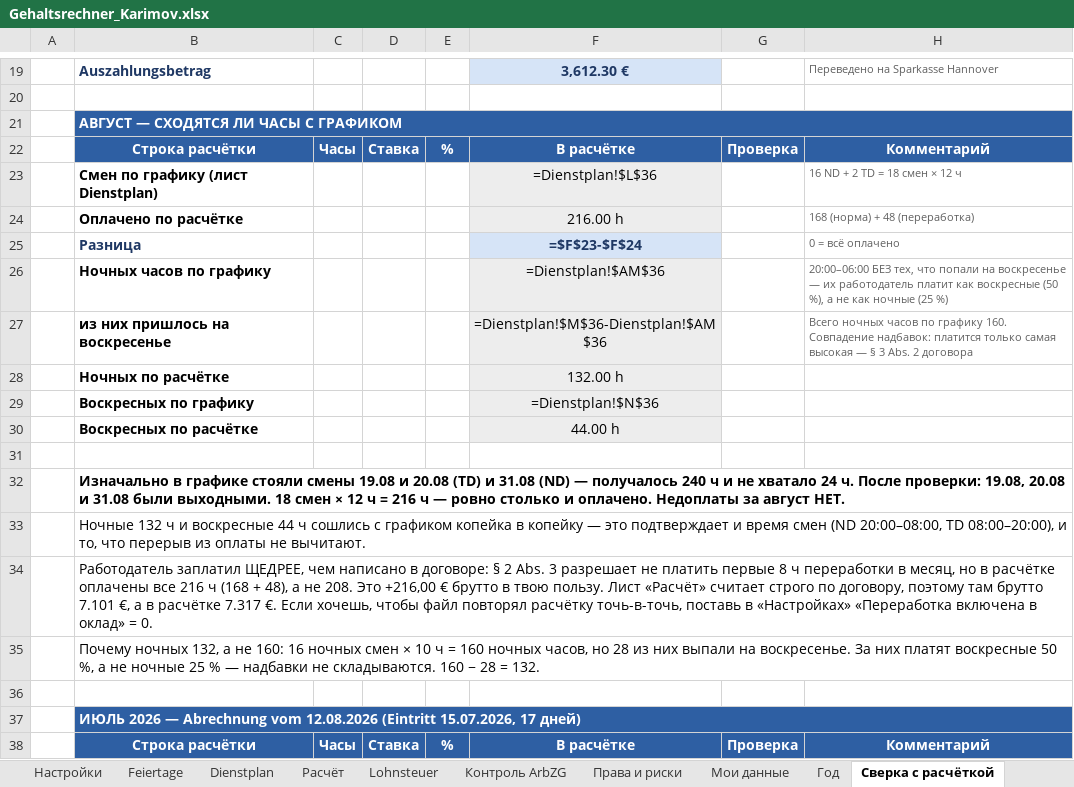
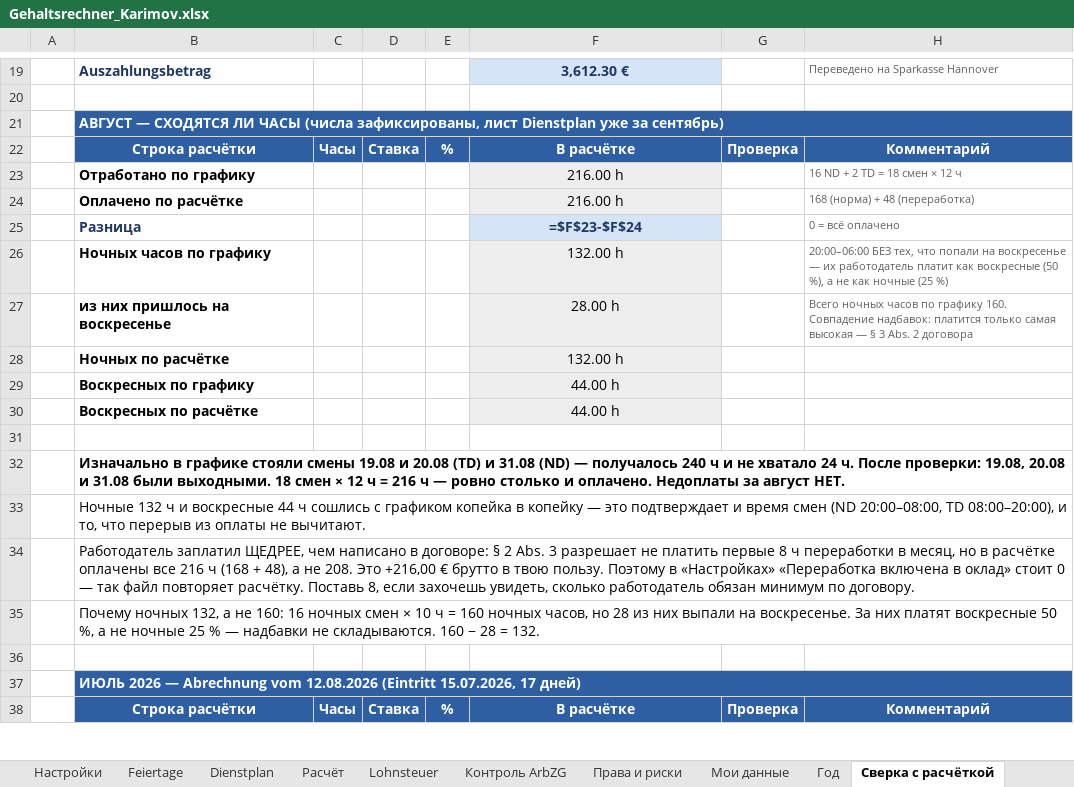
Before and after one commit to AlisherL7/Alisher, an Excel workbook: Gehaltsrechner_Karimov.xlsx, sheet Сверка с расчёткой, drawn as a sheet; only a part is shown, gaps mark what is left out; values as stored, in another font and other column widths than the file's, no borders; formulas without a stored value are shown as written; removed rows and columns are numbered as before the commit, all else as after; the diff names each change by its address in the sheet, - before the commit and + after, or states it on an @@ line.

```diff
--- a/Gehaltsrechner_Karimov.xlsx (sheet Сверка с расчёткой)
+++ b/Gehaltsrechner_Karimov.xlsx (sheet Сверка с расчёткой)
-B21: …ЛИ ЧАСЫ С ГРАФИКОМ
+B21: …ЛИ ЧАСЫ (числа зафиксированы, лист Dienstplan уже за сентябрь)
-row 23:  | Смен по графику (лист Dienstplan) |  |  |  | =Dienstplan!$L$36 |  | 16 ND + 2 TD = 18 смен × 12 ч
+row 23:  | Отработано по графику |  |  |  | 216.00 h |  | 16 ND + 2 TD = 18 смен × 12 ч
-F26: =Dienstplan!$AM$36
+F26: 132.00 h
-F27: =Dienstplan!$M$36-Dienstplan!$AM$36
+F27: 28.00 h
-F29: =Dienstplan!$N$36
+F29: 44.00 h
-B34: …твою пользу. Лист «Расчёт» считает строго по договору, поэтому там брутто 7.101 €, а в расчётке 7.317 €. Если хочешь, чтобы файл повторял расчётку точь-в-точь, поставь в «Настройках» «Переработка включена в оклад» = 0.
+B34: …твою пользу. Поэтому в «Настройках» «Переработка включена в оклад» стоит 0 — так файл повторяет расчётку. Поставь 8, если захочешь увидеть, сколько работодатель обязан минимум по договору.
```
Also changed, not shown: sheet Dienstplan, sheet Настройки, sheet Инструкция, 1 other file.
